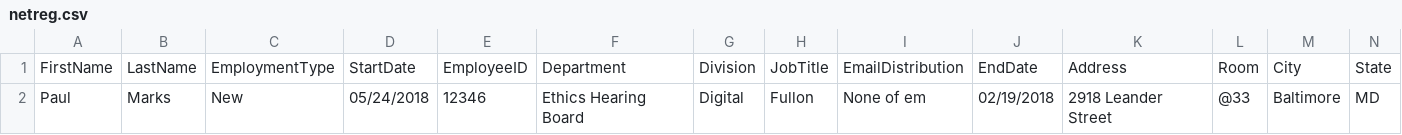
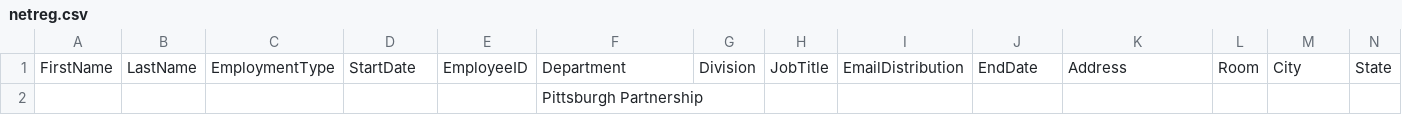
Before and after one commit to ssskram/IP-help, a CSV file: netreg.csv, drawn as a sheet; only a part is shown; removed rows and columns are numbered as before the commit, all else as after; rows hold the shown columns only; the diff names each change by its address in the sheet, - before the commit and + after, or states it on an @@ line.

```diff
--- a/netreg.csv
+++ b/netreg.csv
-row 2: Paul | Marks | New | 05/24/2018 | 12346 | Ethics Hearing Board | Digital | Fullon | None of em | 02/19/2018 | 2918 Leander Street | @33 | Baltimore | MD
+row 2:  |  |  |  |  | Pittsburgh Partnership
```
Also changed, not shown: 1 other file.
